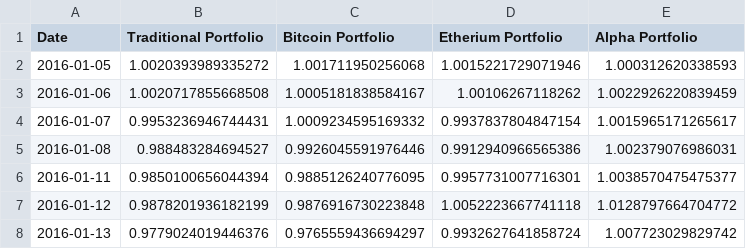
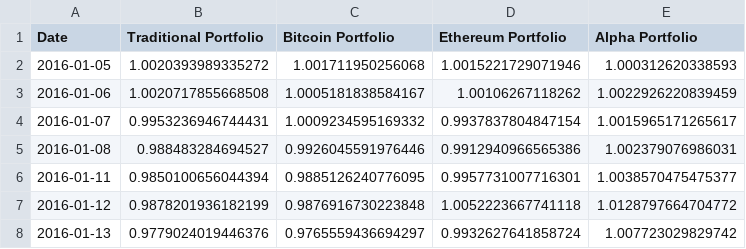
Before and after one commit to Lucas-Shaiman/project_alpha, a CSV file: data/combined_portfolios.csv, drawn as a sheet; only a part is shown.

Commit message:
Update combined_portfolios.csv

```diff
--- a/data/combined_portfolios.csv
+++ b/data/combined_portfolios.csv
@@ -1,2 +1,2 @@
-Date,Traditional Portfolio,Bitcoin Portfolio,Etherium Portfolio,Alpha Portfolio
+Date,Traditional Portfolio,Bitcoin Portfolio,Ethereum Portfolio,Alpha Portfolio
 2016-01-05,1.0020393989335272,1.001711950256068,1.0015221729071946,1.000312620338593
```
